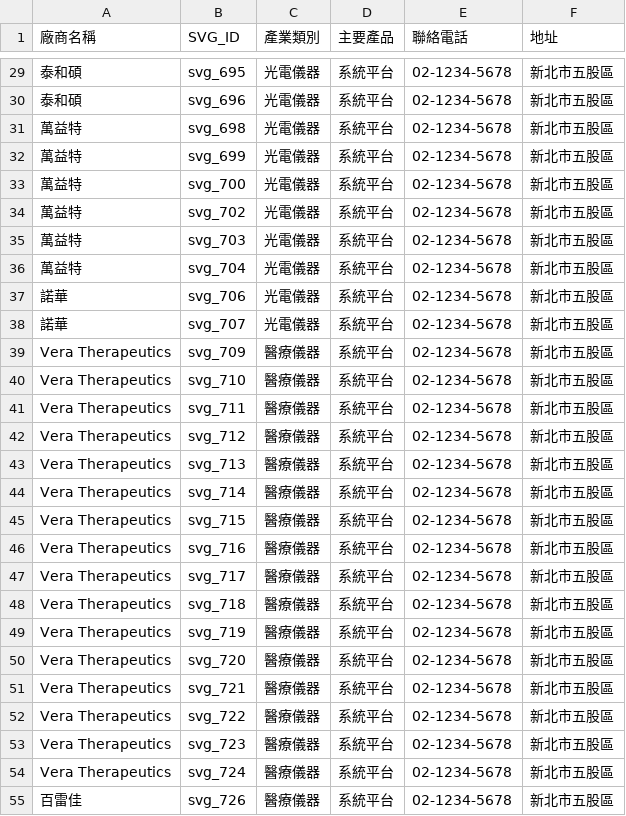
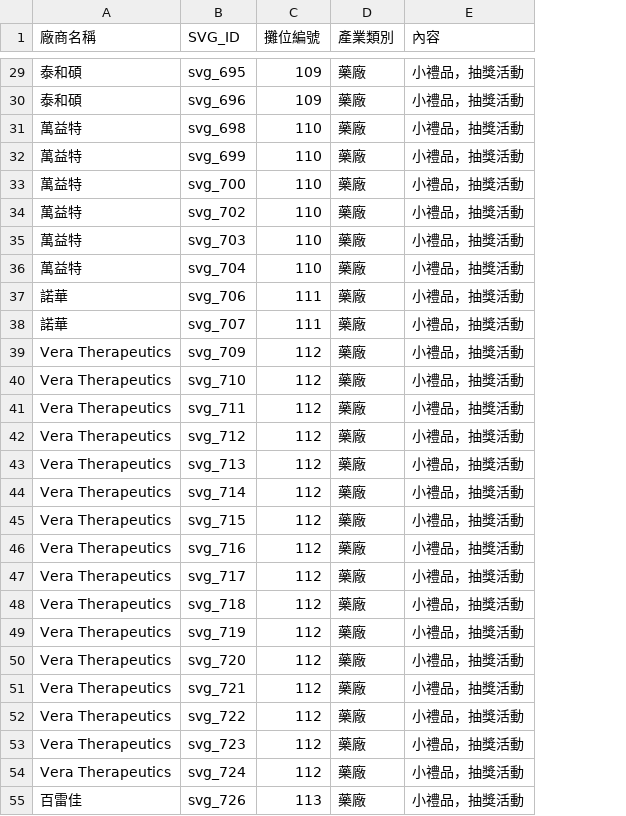
Before and after one commit to jerrytp6/map, a CSV file: vendor_mapping_excel.csv, drawn as a sheet; only a part is shown, gaps mark what is left out; removed rows and columns are numbered as before the commit, all else as after; the diff covers the shown part only; the diff names each change by its address in the sheet, - before the commit and + after, or states it on an @@ line.

```diff
--- a/vendor_mapping_excel.csv
+++ b/vendor_mapping_excel.csv
+column C (攤位編號), rows 29-55: 109 | 109 | 110 | 110 | 110 | 110 | 110 | 110 | 111 | 111 | 112 | 112 | 112 | 112 | 112 | 112 | 112 | 112 | 112 | 112 | 112 | 112 | 112 | 112 | 112 | 112 | 113
-column D (主要產品), rows 29-55: all 系統平台
-column E (聯絡電話), rows 29-55: all 02-1234-5678
-column F (地址), rows 29-55: all 新北市五股區
+column E (內容), rows 29-55: all 小禮品，抽獎活動
-D29:D38 (產業類別): 光電儀器
+D29:D38 (產業類別): 藥廠
-D39:D55 (產業類別): 醫療儀器
+D39:D55 (產業類別): 藥廠
```
Also changed, not shown: 117 edited cells elsewhere in this file, 2 other files.
